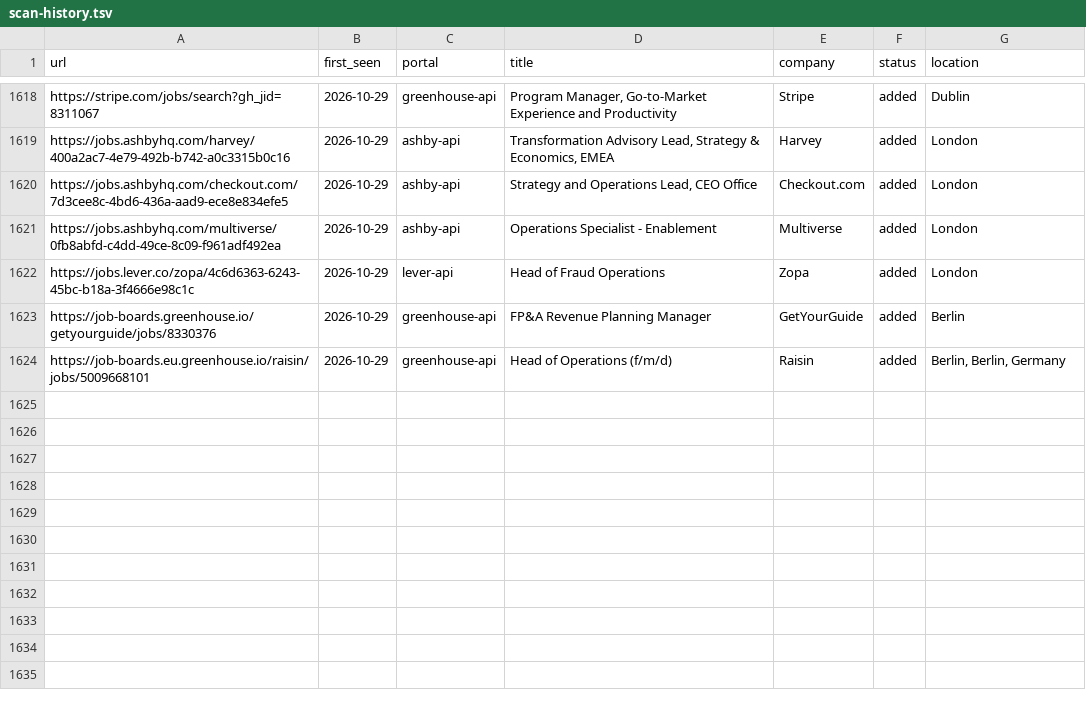
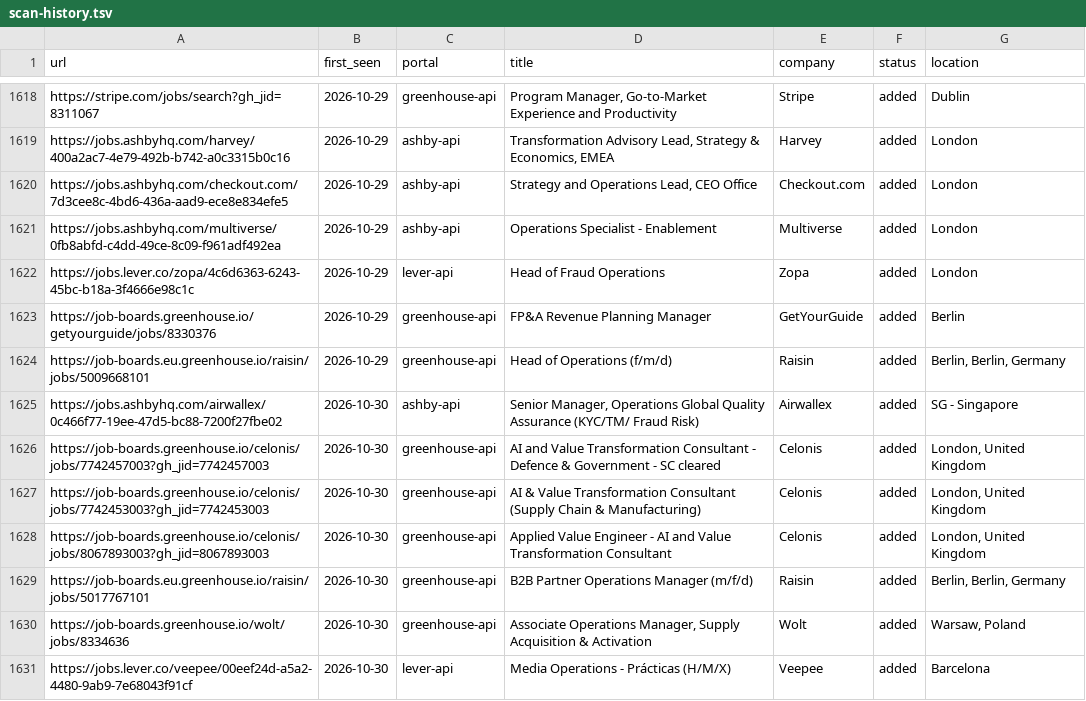
Before and after one commit to mahlab-m/career-ops, a TSV file: data/scan-history.tsv, drawn as a sheet; only a part is shown, gaps mark what is left out.

```diff
--- a/data/scan-history.tsv
+++ b/data/scan-history.tsv
@@ -1624 +1624,8 @@ https://job-boards.greenhouse.io/getyourguide/jobs/8330376	2026-10-29	greenhouse
 https://job-boards.eu.greenhouse.io/raisin/jobs/5009668101	2026-10-29	greenhouse-api	Head of Operations (f/m/d)	Raisin	added	Berlin, Berlin, Germany
+https://jobs.ashbyhq.com/airwallex/0c466f77-19ee-47d5-bc88-7200f27fbe02	2026-10-30	ashby-api	Senior Manager, Operations Global Quality Assurance (KYC/TM/ Fraud Risk)	Airwallex	added	SG - Singapore
+https://job-boards.greenhouse.io/celonis/jobs/7742457003?gh_jid=7742457003	2026-10-30	greenhouse-api	AI and Value Transformation Consultant - Defence & Government - SC cleared	Celonis	added	London, United Kingdom
+https://job-boards.greenhouse.io/celonis/jobs/7742453003?gh_jid=7742453003	2026-10-30	greenhouse-api	AI & Value Transformation Consultant (Supply Chain & Manufacturing)	Celonis	added	London, United Kingdom
+https://job-boards.greenhouse.io/celonis/jobs/8067893003?gh_jid=8067893003	2026-10-30	greenhouse-api	Applied Value Engineer - AI and Value Transformation Consultant	Celonis	added	London, United Kingdom
+https://job-boards.eu.greenhouse.io/raisin/jobs/5017767101	2026-10-30	greenhouse-api	B2B Partner Operations Manager (m/f/d)	Raisin	added	Berlin, Berlin, Germany
+https://job-boards.greenhouse.io/wolt/jobs/8334636	2026-10-30	greenhouse-api	Associate Operations Manager, Supply Acquisition & Activation	Wolt	added	Warsaw, Poland
+https://jobs.lever.co/veepee/00eef24d-a5a2-4480-9ab9-7e68043f91cf	2026-10-30	lever-api	Media Operations - Prácticas (H/M/X)	Veepee	added	Barcelona
```
Also changed, not shown: 2 other files.
